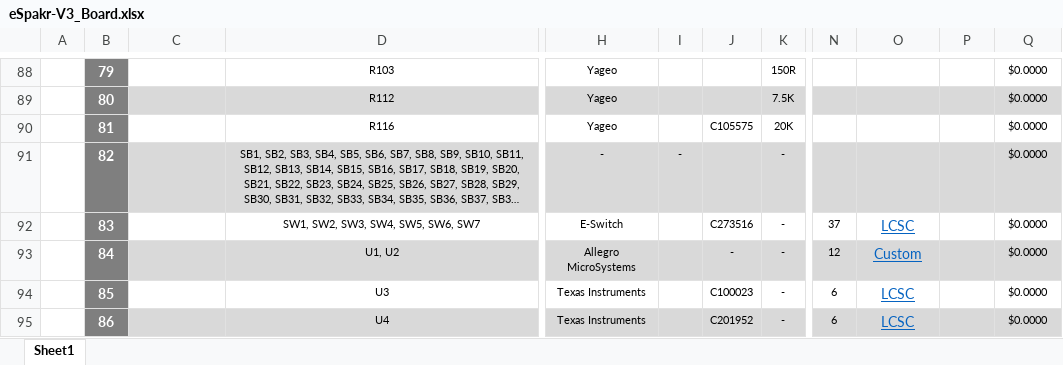
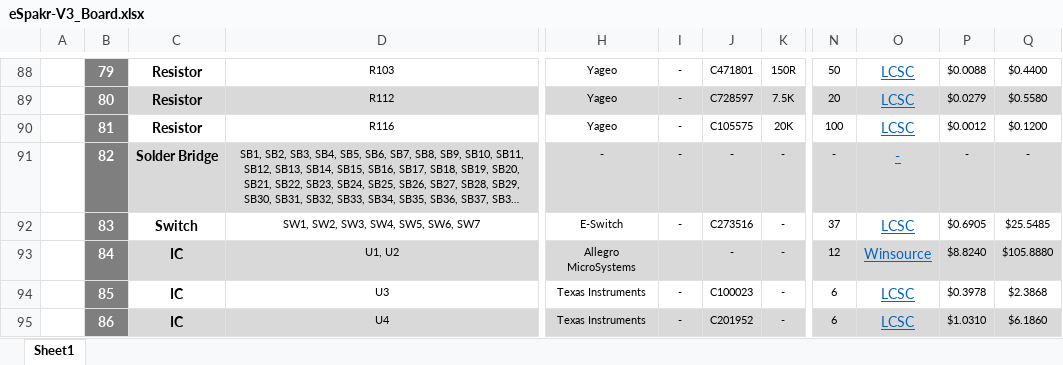
Before and after one commit to eSpark-Backup/oliverstanton-watermonitor, an Excel workbook: BOM/GTV3_Board/eSpakr-V3_Board.xlsx, sheet Sheet1, drawn as a sheet; only a part is shown, gaps mark what is left out; long unchanged cells end in …; values as stored, in another font and other column widths than the file's, no borders; charts and pictures not drawn; the diff covers the shown part only; the diff names each change by its address in the sheet, - before the commit and + after, or states it on an @@ line.

```diff
--- a/BOM/GTV3_Board/eSpakr-V3_Board.xlsx (sheet Sheet1)
+++ b/BOM/GTV3_Board/eSpakr-V3_Board.xlsx (sheet Sheet1)
-C88:C90: (empty)
+C88:C90: Resistor
-I88:I90: (empty)
+I88:I90: -
-J88: (empty)
+J88: C471801
-N88: (empty)
+N88: 50
-O88:O90: (empty)
+O88:O90: LCSC
-P88: (empty)
+P88: $0.0088
-Q88: $0.0000
+Q88: $0.4400
-J89: (empty)
+J89: C728597
-N89: (empty)
+N89: 20
-P89: (empty)
+P89: $0.0279
-Q89: $0.0000
+Q89: $0.5580
-N90: (empty)
+N90: 100
-P90: (empty)
+P90: $0.0012
-Q90: $0.0000
+Q90: $0.1200
-C91: (empty)
+C91: Solder Bridge
-J91: (empty)
+J91: -
-N91: (empty)
+N91: -
-O91: (empty)
+O91: -
-P91: (empty)
+P91: -
-Q91: $0.0000
+Q91: -
-C92: (empty)
+C92: Switch
-I92: (empty)
+I92: -
-P92: (empty)
+P92: $0.6905
-Q92: $0.0000
+Q92: $25.5485
-C93:C95: (empty)
+C93:C95: IC
-O93: Custom
+O93: Winsource
-P93: (empty)
+P93: $8.8240
-Q93: $0.0000
+Q93: $105.8880
-I94:I95: (empty)
+I94:I95: -
-P94: (empty)
+P94: $0.3978
-Q94: $0.0000
+Q94: $2.3868
-P95: (empty)
+P95: $1.0310
-Q95: $0.0000
+Q95: $6.1860
```
Also changed, not shown: 168 edited cells and cell formats elsewhere in this sheet, 2 other files.
